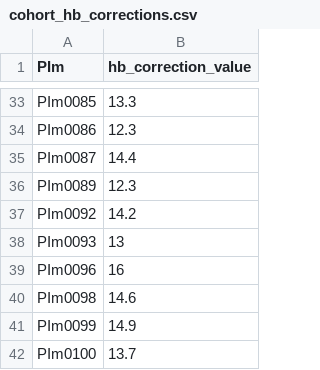
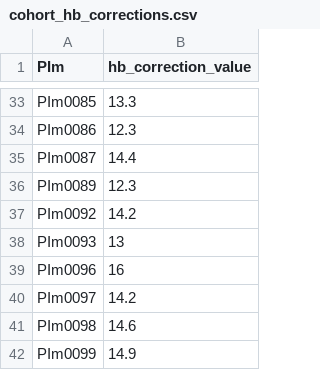
Before and after one commit to hbhutta/xe-mri-duke-pipeline, a CSV file: csvs/cohort_hb_corrections.csv, drawn as a sheet; only a part is shown, gaps mark what is left out; the shorter side is filled out with more unchanged rows.

```diff
--- a/csvs/cohort_hb_corrections.csv
+++ b/csvs/cohort_hb_corrections.csv
@@ -39,2 +39,3 @@ PIm0093,13
 PIm0096,16
+PIm0097,14.2
 PIm0098,14.6
```
Also changed, not shown: csvs/cohort_rbc_mem_ratios.csv.
